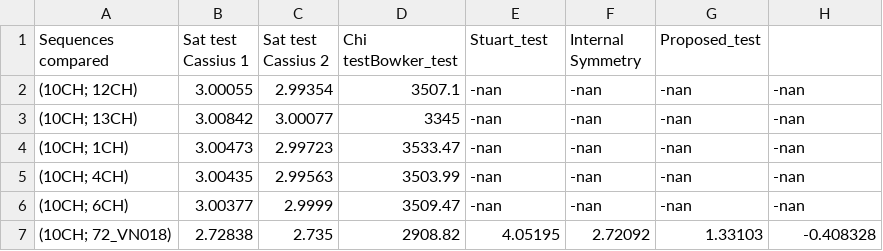
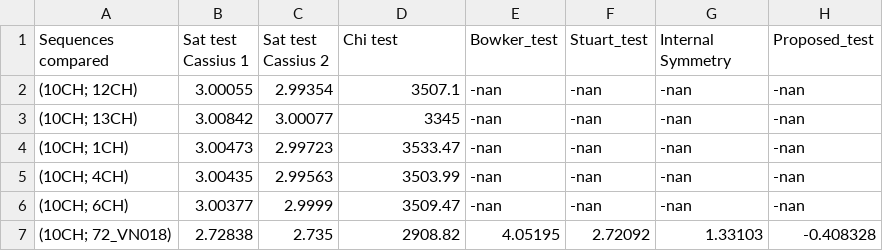
Before and after one commit to jas-st/softproj, a CSV file: complete_proj/alignment/anderson_2013_tests.csv, drawn as a sheet; only a part is shown.

Commit message:
mistake in output

```diff
--- a/complete_proj/alignment/anderson_2013_tests.csv
+++ b/complete_proj/alignment/anderson_2013_tests.csv
@@ -1,2 +1,2 @@
-Sequences compared,Sat test Cassius 1,Sat test Cassius 2,Chi testBowker_test,Stuart_test,Internal Symmetry,Proposed_test
+Sequences compared,Sat test Cassius 1,Sat test Cassius 2,Chi test,Bowker_test,Stuart_test,Internal Symmetry,Proposed_test
 (10CH; 12CH),3.00055,2.99354,3507.1,-nan,-nan,-nan,-nan
```
